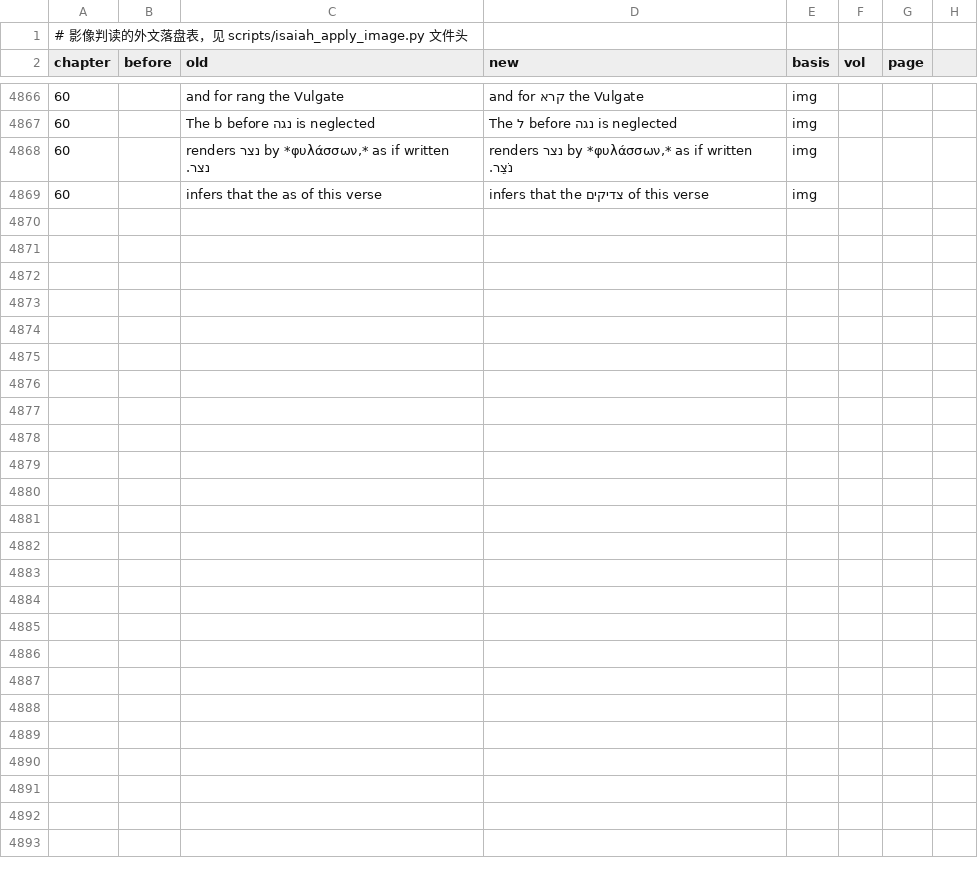
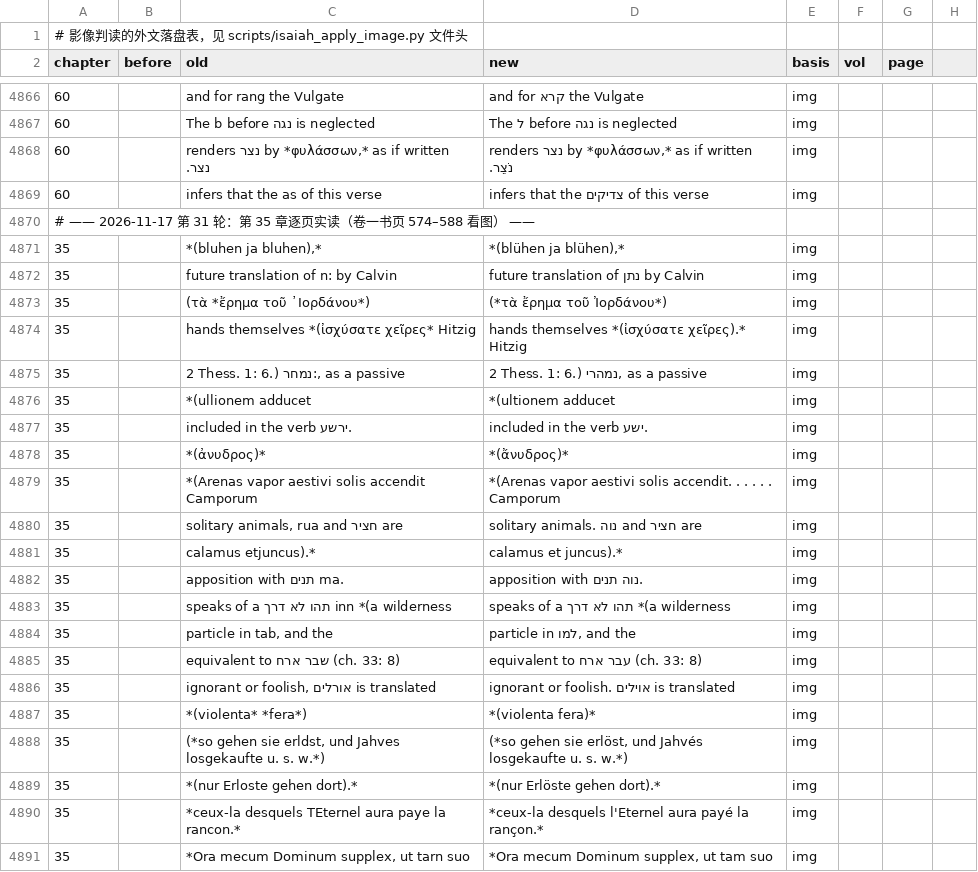
Before and after one commit to whcjb/whcjb.github.io, a TSV file: alexander_raw/isaiah/foreign_image.tsv, drawn as a sheet; only a part is shown, gaps mark what is left out; the diff names each change by its address in the sheet, - before the commit and + after, or states it on an @@ line.

```diff
--- a/alexander_raw/isaiah/foreign_image.tsv
+++ b/alexander_raw/isaiah/foreign_image.tsv
+row 4870: # —— 2026-11-17 第 31 轮：第 35 章逐页实读（卷一书页 574–588 看图） ——
+row 4871: 35 |  | *(bluhen ja bluhen),* | *(blühen ja blühen),* | img
+row 4872: 35 |  | future translation of n: by Calvin | future translation of נתן by Calvin | img
+row 4873: 35 |  | (τὰ *ἔρημα τοῦ ᾿Ιορδάνου*) | (*τὰ ἔρημα τοῦ Ἰορδάνου*) | img
+row 4874: 35 |  | hands themselves *(ἰσχύσατε χεῖρες* Hitzig | hands themselves *(ἰσχύσατε χεῖρες).* Hitzig | img
+row 4875: 35 |  | 2 Thess. 1: 6.) נמחר:, as a passive | 2 Thess. 1: 6.) נמהרי, as a passive | img
+row 4876: 35 |  | *(ullionem adducet | *(ultionem adducet | img
+row 4877: 35 |  | included in the verb ירשע. | included in the verb ישע. | img
+row 4878: 35 |  | *(ἀνυδρος)* | *(ἄνυδρος)* | img
+row 4879: 35 |  | *(Arenas vapor aestivi solis accendit Camporum | *(Arenas vapor aestivi solis accendit. . . . . . Camporum | img
+row 4880: 35 |  | solitary animals, rua and חציר are | solitary animals. נוה and חציר are | img
+row 4881: 35 |  | calamus etjuncus).* | calamus et juncus).* | img
+row 4882: 35 |  | apposition with תנים ma. | apposition with נוה תנים. | img
+row 4883: 35 |  | speaks of a תהו לא דרך inn *(a wilderness | speaks of a תהו לא דרך *(a wilderness | img
+row 4884: 35 |  | particle in tab, and the | particle in למו, and the | img
+row 4885: 35 |  | equivalent to שבר ארח (ch. 33: 8) | equivalent to עבר ארח (ch. 33: 8) | img
+row 4886: 35 |  | ignorant or foolish, אורלים is translated | ignorant or foolish. אוילים is translated | img
+row 4887: 35 |  | *(violenta* *fera*) | *(violenta fera)* | img
+row 4888: 35 |  | (*so gehen sie erldst, und Jahves losgekaufte u. s. w.*) | (*so gehen sie erlöst, und Jahvés losgekaufte u. s. w.*) | img
+row 4889: 35 |  | *(nur Erloste gehen dort).* | *(nur Erlöste gehen dort).* | img
+row 4890: 35 |  | *ceux-la desquels TEternel aura paye la rancon.* | *ceux-la desquels l'Eternel aura payé la rançon.* | img
+row 4891: 35 |  | *Ora mecum Dominum supplex, ut tarn suo | *Ora mecum Dominum supplex, ut tam suo | img
```
Also changed, not shown: alexander_raw/isaiah/manual_fixes.tsv, 2 other files.
